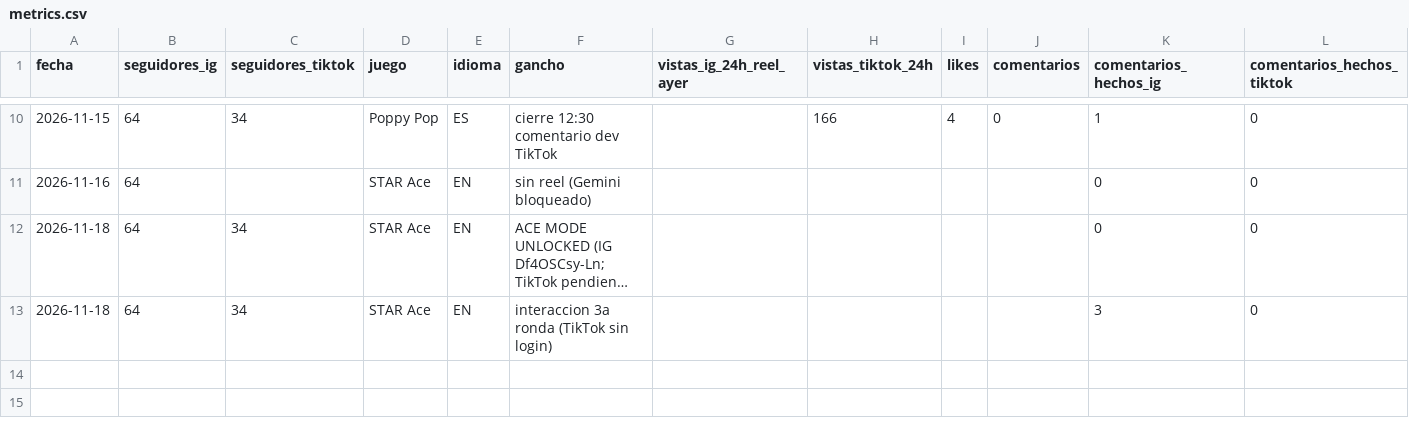
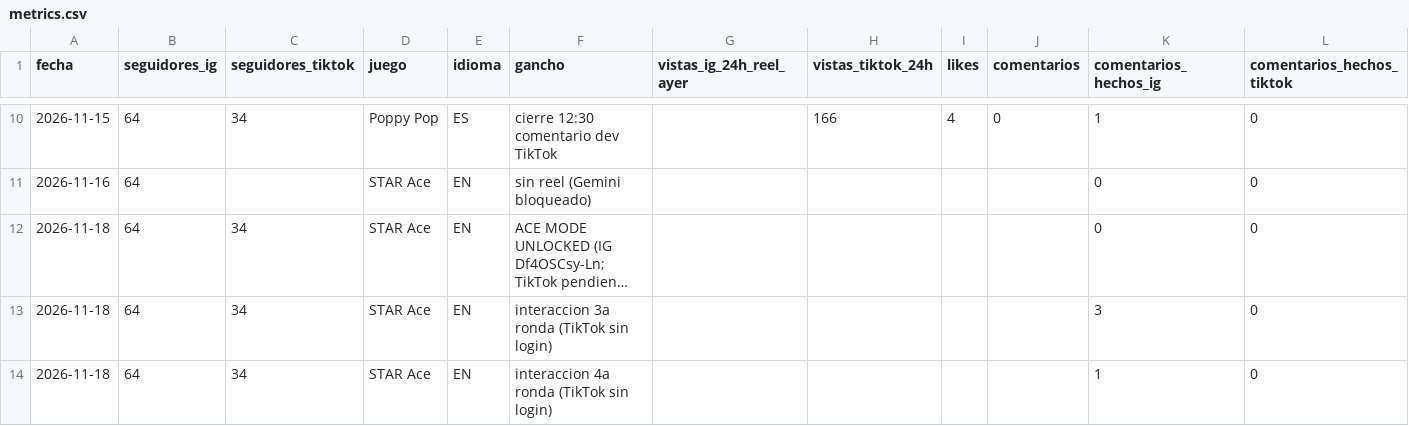
Before and after one commit to Julioariss/ariagames, a CSV file: content/metrics.csv, drawn as a sheet; only a part is shown, gaps mark what is left out; long unchanged cells end in ….

Commit message:
Marketing 18-nov 4a pasada: comentario IG, metricas, log

```diff
--- a/content/metrics.csv
+++ b/content/metrics.csv
@@ -13 +13,2 @@ fecha,seguidores_ig,seguidores_tiktok,juego,idioma,gancho,vistas_ig_24h_reel_aye
 2026-11-18,64,34,STAR Ace,EN,interaccion 3a ronda (TikTok sin login),,,,,3,0
+2026-11-18,64,34,STAR Ace,EN,interaccion 4a ronda (TikTok sin login),,,,,1,0
```
Also changed, not shown: 2 other files.
